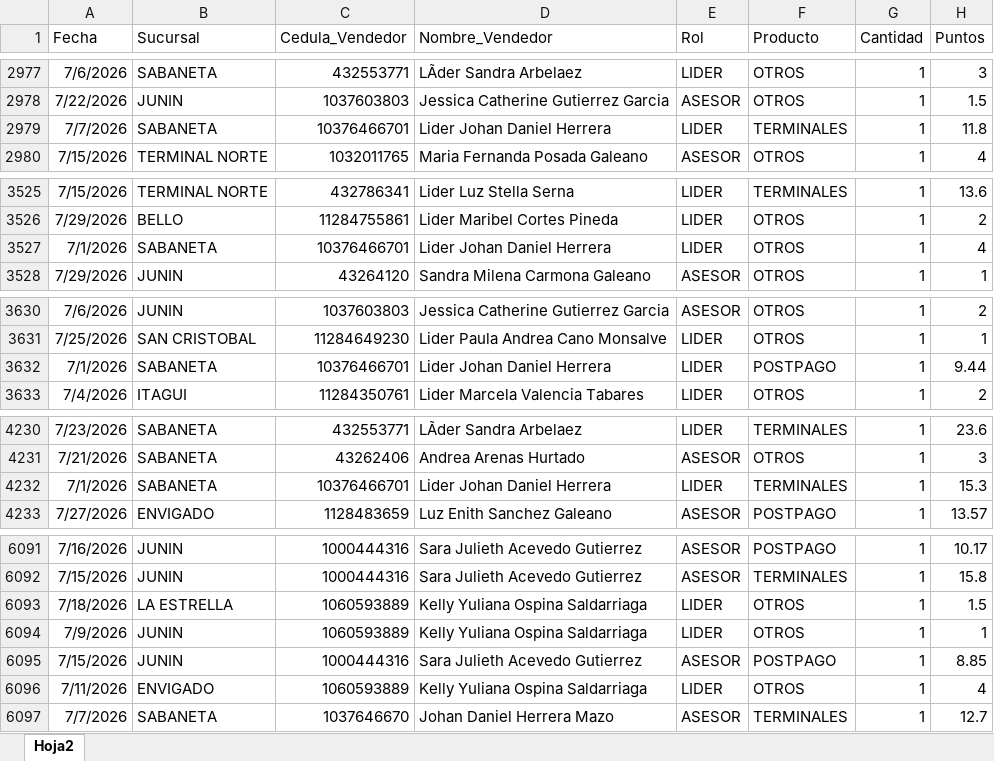
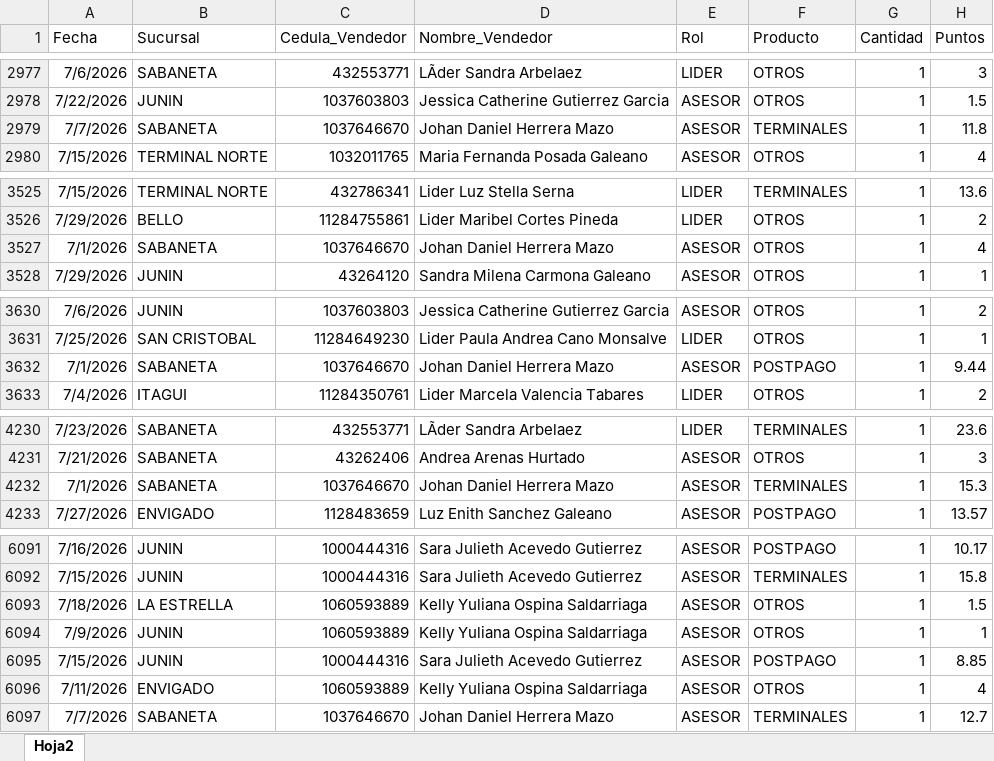
Before and after one commit to Paolam1903/juliocvs, an Excel workbook: data/liquidacion_final.xlsx, sheet Hoja2, drawn as a sheet; only a part is shown, gaps mark what is left out; values as stored, in another font and other column widths than the file's, no borders; the diff covers the shown part only; the diff names each change by its address in the sheet, - before the commit and + after, or states it on an @@ line.

```diff
--- a/data/liquidacion_final.xlsx (sheet Hoja2)
+++ b/data/liquidacion_final.xlsx (sheet Hoja2)
-C2979 (Cedula_Vendedor): 10376466701
+C2979 (Cedula_Vendedor): 1037646670
-D2979 (Nombre_Vendedor): Lider Johan Daniel Herrera
+D2979 (Nombre_Vendedor): Johan Daniel Herrera Mazo
-E2979 (Rol): LIDER
+E2979 (Rol): ASESOR
-C3527 (Cedula_Vendedor): 10376466701
+C3527 (Cedula_Vendedor): 1037646670
-D3527 (Nombre_Vendedor): Lider Johan Daniel Herrera
+D3527 (Nombre_Vendedor): Johan Daniel Herrera Mazo
-E3527 (Rol): LIDER
+E3527 (Rol): ASESOR
-C3632 (Cedula_Vendedor): 10376466701
+C3632 (Cedula_Vendedor): 1037646670
-D3632 (Nombre_Vendedor): Lider Johan Daniel Herrera
+D3632 (Nombre_Vendedor): Johan Daniel Herrera Mazo
-E3632 (Rol): LIDER
+E3632 (Rol): ASESOR
-C4232 (Cedula_Vendedor): 10376466701
+C4232 (Cedula_Vendedor): 1037646670
-D4232 (Nombre_Vendedor): Lider Johan Daniel Herrera
+D4232 (Nombre_Vendedor): Johan Daniel Herrera Mazo
-E4232 (Rol): LIDER
+E4232 (Rol): ASESOR
-E6093:E6094 (Rol): LIDER
+E6093:E6094 (Rol): ASESOR
-E6096 (Rol): LIDER
+E6096 (Rol): ASESOR
```
Also changed, not shown: 20 edited cells elsewhere in this sheet, 2 other files.
